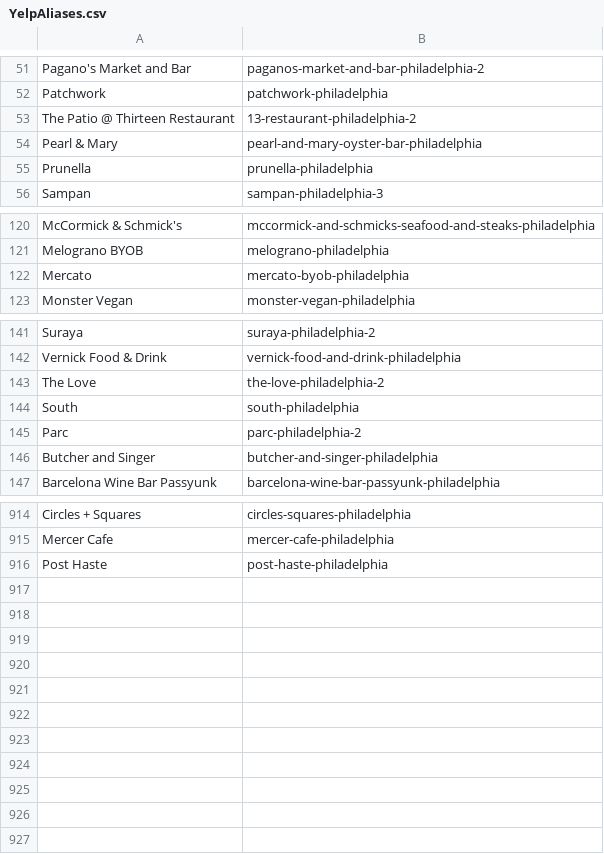
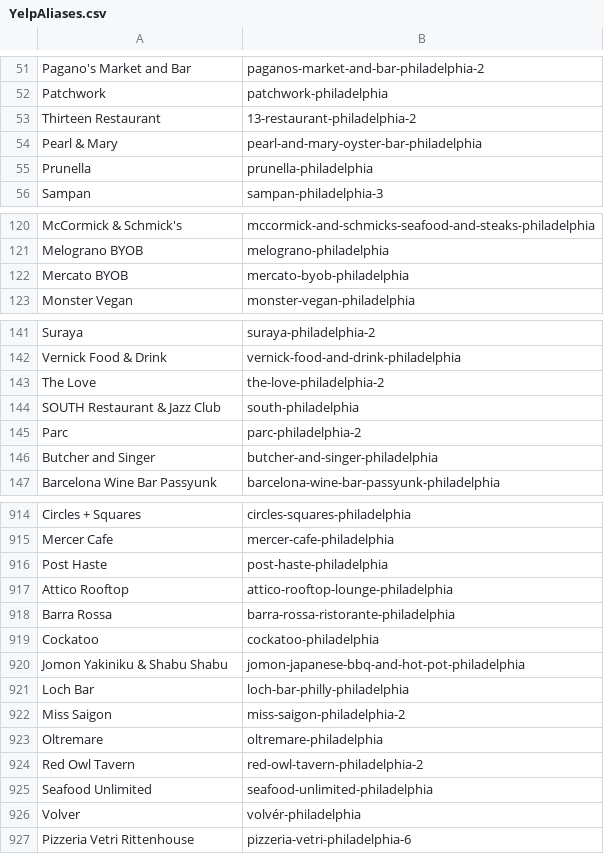
Before and after one commit to LouieR3/Philly-Happy-Hour-Map, a CSV file: YelpAliases.csv, drawn as a sheet; only a part is shown, gaps mark what is left out.

Commit message:
new restaurant week script done

```diff
--- a/YelpAliases.csv
+++ b/YelpAliases.csv
@@ -52,3 +52,3 @@ Pagano's Market and Bar,paganos-market-and-bar-philadelphia-2
 Patchwork,patchwork-philadelphia
-The Patio @ Thirteen Restaurant,13-restaurant-philadelphia-2
+Thirteen Restaurant,13-restaurant-philadelphia-2
 Pearl & Mary,pearl-and-mary-oyster-bar-philadelphia
@@ -121,3 +121,3 @@ McCormick & Schmick's,mccormick-and-schmicks-seafood-and-steaks-philadelphia
 Melograno BYOB,melograno-philadelphia
-Mercato,mercato-byob-philadelphia
+Mercato  BYOB,mercato-byob-philadelphia
 Monster Vegan,monster-vegan-philadelphia
@@ -143,3 +143,3 @@ Vernick Food & Drink,vernick-food-and-drink-philadelphia
 The Love,the-love-philadelphia-2
-South,south-philadelphia
+SOUTH Restaurant & Jazz Club,south-philadelphia
 Parc,parc-philadelphia-2
@@ -916 +916,12 @@ Mercer Cafe,mercer-cafe-philadelphia
 Post Haste,post-haste-philadelphia
+Attico Rooftop,attico-rooftop-lounge-philadelphia
+Barra Rossa,barra-rossa-ristorante-philadelphia
+Cockatoo,cockatoo-philadelphia
+Jomon Yakiniku & Shabu Shabu,jomon-japanese-bbq-and-hot-pot-philadelphia
+Loch Bar,loch-bar-philly-philadelphia
+Miss Saigon,miss-saigon-philadelphia-2
+Oltremare,oltremare-philadelphia
+Red Owl Tavern,red-owl-tavern-philadelphia-2
+Seafood Unlimited,seafood-unlimited-philadelphia
+Volver,volvér-philadelphia
+Pizzeria Vetri Rittenhouse,pizzeria-vetri-philadelphia-6
```
Also changed, not shown: 10 other files.
